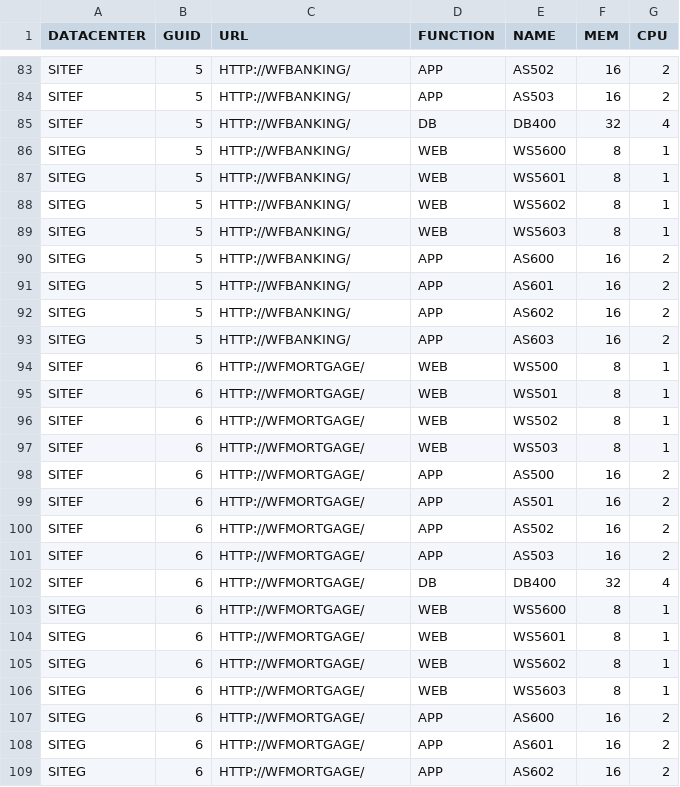
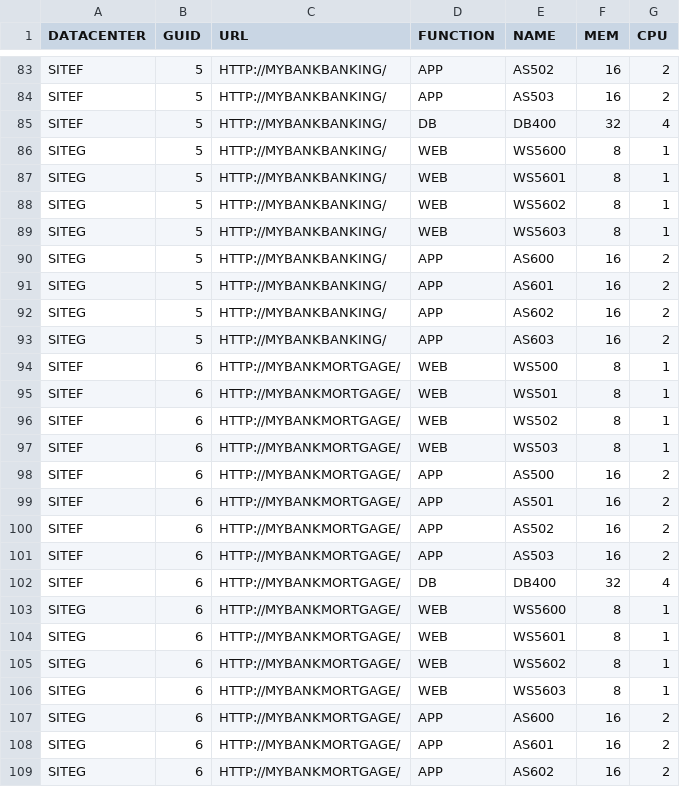
Before and after one commit to veejer64/scoring, a CSV file: inventory.csv, drawn as a sheet; only a part is shown, gaps mark what is left out; the diff covers the shown part only; the diff names each change by its address in the sheet, - before the commit and + after, or states it on an @@ line.

Commit message:
modified:   .vscode/vutil/__pycache__/comparitors.cpython-310.pyc 	modified:   features.csv 	modified:   inventory.csv 	modified:   inventory.db 	deleted:    metrics.csv

```diff
--- a/inventory.csv
+++ b/inventory.csv
-C83:C93 (URL): HTTP://WFBANKING/
+C83:C93 (URL): HTTP://MYBANKBANKING/
-C94:C109 (URL): HTTP://WFMORTGAGE/
+C94:C109 (URL): HTTP://MYBANKMORTGAGE/
```
Also changed, not shown: 83 edited cells elsewhere in this file, features.csv, 2 other files.
